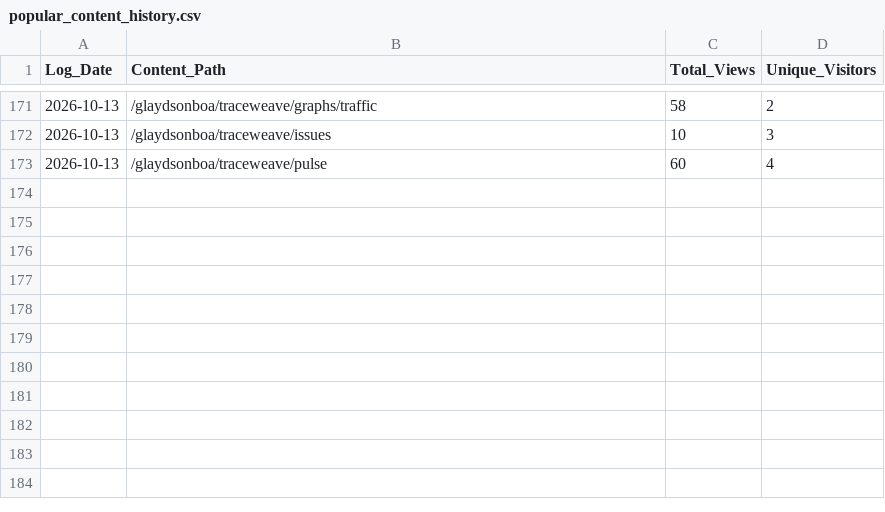
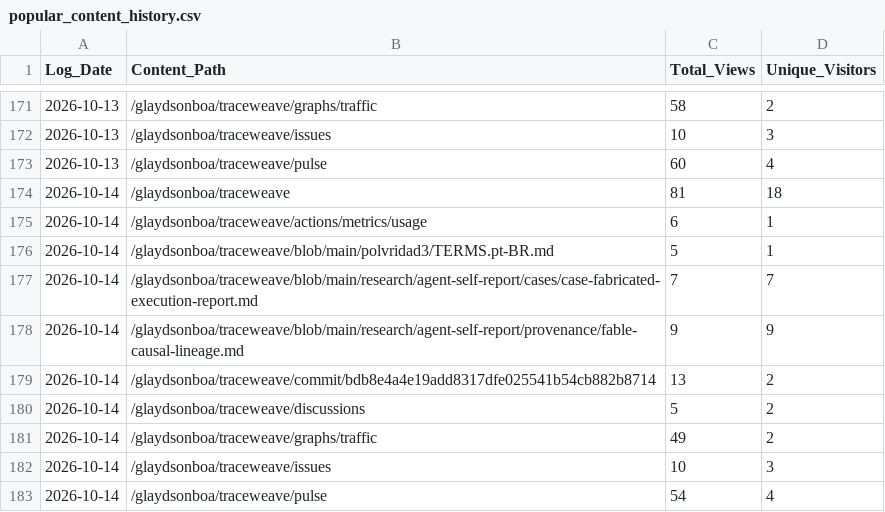
Before and after one commit to glaydsonboa/traceweave, a CSV file: research/traffic-data/popular_content_history.csv, drawn as a sheet; only a part is shown, gaps mark what is left out; the diff names each change by its address in the sheet, - before the commit and + after, or states it on an @@ line.

```diff
--- a/research/traffic-data/popular_content_history.csv
+++ b/research/traffic-data/popular_content_history.csv
+row 174: 2026-10-14 | /glaydsonboa/traceweave | 81 | 18
+row 175: 2026-10-14 | /glaydsonboa/traceweave/actions/metrics/usage | 6 | 1
+row 176: 2026-10-14 | /glaydsonboa/traceweave/blob/main/polvridad3/TERMS.pt-BR.md | 5 | 1
+row 177: 2026-10-14 | /glaydsonboa/traceweave/blob/main/research/agent-self-report/cases/case-fabricated-execution-report.md | 7 | 7
+row 178: 2026-10-14 | /glaydsonboa/traceweave/blob/main/research/agent-self-report/provenance/fable-causal-lineage.md | 9 | 9
+row 179: 2026-10-14 | /glaydsonboa/traceweave/commit/bdb8e4a4e19add8317dfe025541b54cb882b8714 | 13 | 2
+row 180: 2026-10-14 | /glaydsonboa/traceweave/discussions | 5 | 2
+row 181: 2026-10-14 | /glaydsonboa/traceweave/graphs/traffic | 49 | 2
+row 182: 2026-10-14 | /glaydsonboa/traceweave/issues | 10 | 3
+row 183: 2026-10-14 | /glaydsonboa/traceweave/pulse | 54 | 4
```
Also changed, not shown: research/traffic-data/clones_history.csv, research/traffic-data/views_history.csv.
